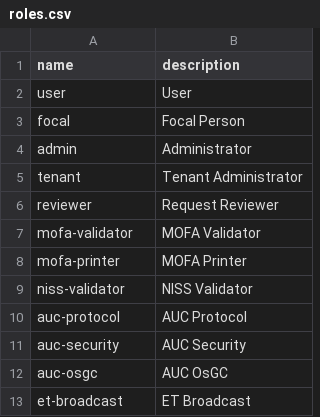
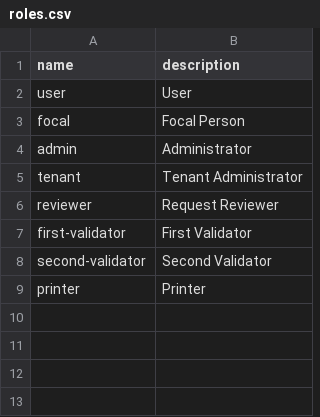
Before and after one commit to shegerlabs/accreditationadmin, a CSV file: roles.csv, drawn as a sheet; removed rows and columns are numbered as before the commit, all else as after; the diff names each change by its address in the sheet, - before the commit and + after, or states it on an @@ line.

Commit message:
refactor roles

```diff
--- a/roles.csv
+++ b/roles.csv
-row 7: mofa-validator | MOFA Validator
-row 8: mofa-printer | MOFA Printer
-row 9: niss-validator | NISS Validator
-row 10: auc-protocol | AUC Protocol
-row 11: auc-security | AUC Security
-row 12: auc-osgc | AUC OsGC
-row 13: et-broadcast | ET Broadcast
+row 7: first-validator | First Validator
+row 8: second-validator | Second Validator
+row 9: printer | Printer
```
Also changed, not shown: 23 other files.
